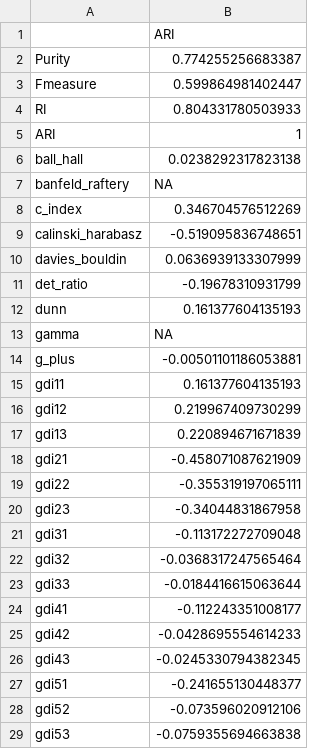
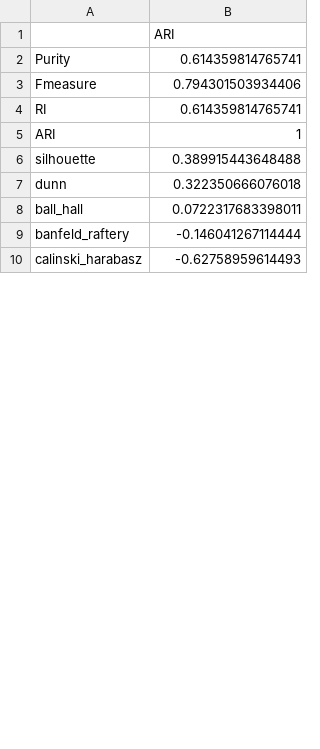
Before and after one commit to nachodieez/ehymet, a CSV file: inst/metrics_csv/cor_ex1_sim4_nclusters2.csv, drawn as a sheet; only a part is shown; the diff covers the shown part only.

```diff
--- a/inst/metrics_csv/cor_ex1_sim4_nclusters2.csv
+++ b/inst/metrics_csv/cor_ex1_sim4_nclusters2.csv
@@ -1,29 +1,10 @@
 "","ARI"
-"Purity",0.774255256683387
-"Fmeasure",0.599864981402447
-"RI",0.804331780503933
+"Purity",0.614359814765741
+"Fmeasure",0.794301503934406
+"RI",0.614359814765741
 "ARI",1
-"ball_hall",0.0238292317823138
-"banfeld_raftery",NA
-"c_index",0.346704576512269
-"calinski_harabasz",-0.519095836748651
-"davies_bouldin",0.0636939133307999
-"det_ratio",-0.19678310931799
-"dunn",0.161377604135193
-"gamma",NA
-"g_plus",-0.00501101186053881
-"gdi11",0.161377604135193
-"gdi12",0.219967409730299
-"gdi13",0.220894671671839
-"gdi21",-0.458071087621909
-"gdi22",-0.355319197065111
-"gdi23",-0.34044831867958
-"gdi31",-0.113172272709048
-"gdi32",-0.0368317247565464
-"gdi33",-0.0184416615063644
-"gdi41",-0.112243351008177
-"gdi42",-0.0428695554614233
-"gdi43",-0.0245330794382345
-"gdi51",-0.241655130448377
-"gdi52",-0.073596020912106
-"gdi53",-0.0759355694663838
+"silhouette",0.389915443648488
+"dunn",0.322350666076018
+"ball_hall",0.0722317683398011
+"banfeld_raftery",-0.146041267114444
+"calinski_harabasz",-0.62758959614493
```
Also changed, not shown: 2 added rows, 19 removed rows and 1 edited cell elsewhere in this file, inst/metrics_csv/cor_ex1_sim1_nclusters2.csv, inst/metrics_csv/cor_ex1_sim5_nclusters2.csv, 52 other files.
